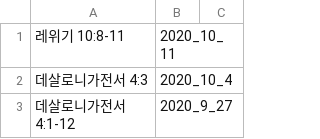
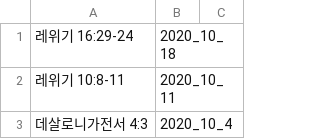
Before and after one commit to petercpark/Holy-People-Church, a CSV file: sermons/bibleverses.csv, drawn as a sheet; only a part is shown; the shorter side is filled out with more unchanged rows; the diff names each change by its address in the sheet, - before the commit and + after, or states it on an @@ line.

Commit message:
Update bibleverses.csv

```diff
--- a/sermons/bibleverses.csv
+++ b/sermons/bibleverses.csv
+row 1: 레위기 16:29-24 | 2020_10_18
```
